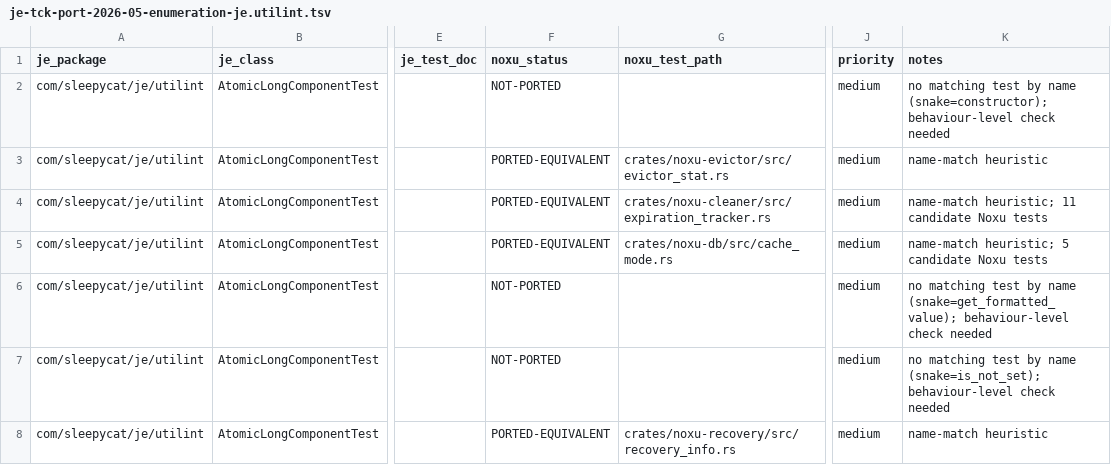
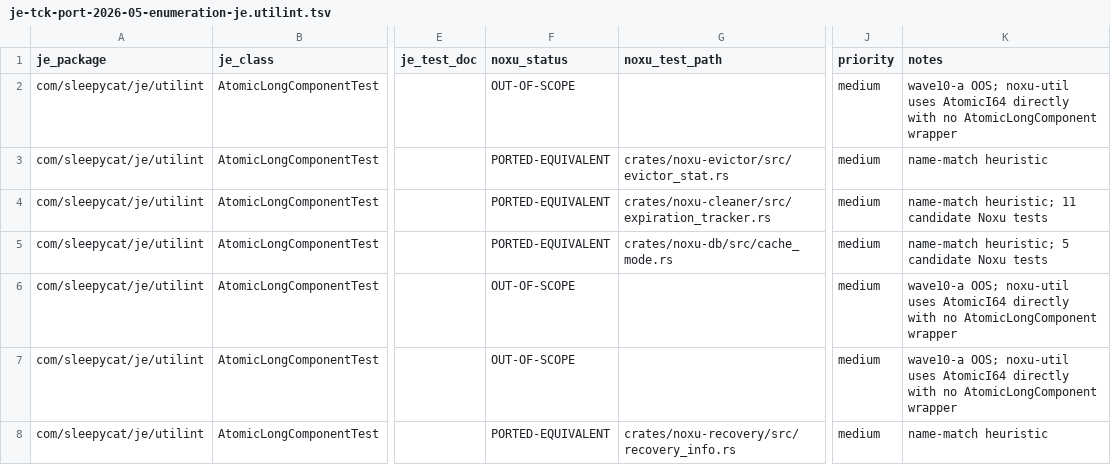
Before and after one commit to gburd/noxu, a TSV file: docs/src/internal/je-tck-port-2026-05-enumeration-je.utilint.tsv, drawn as a sheet; only a part is shown, gaps mark what is left out; the diff covers the shown part only; the diff names each change by its address in the sheet, - before the commit and + after, or states it on an @@ line.

```diff
--- a/docs/src/internal/je-tck-port-2026-05-enumeration-je.utilint.tsv
+++ b/docs/src/internal/je-tck-port-2026-05-enumeration-je.utilint.tsv
-F2 (noxu_status): NOT-PORTED
+F2 (noxu_status): OUT-OF-SCOPE
-K2 (notes): no matching test by name (snake=constructor); behaviour-level check needed
+K2 (notes): wave10-a OOS; noxu-util uses AtomicI64 directly with no AtomicLongComponent wrapper
-F6:F7 (noxu_status): NOT-PORTED
+F6:F7 (noxu_status): OUT-OF-SCOPE
-K6 (notes): no matching test by name (snake=get_formatted_value); behaviour-level check needed
+K6 (notes): wave10-a OOS; noxu-util uses AtomicI64 directly with no AtomicLongComponent wrapper
-K7 (notes): no matching test by name (snake=is_not_set); behaviour-level check needed
+K7 (notes): wave10-a OOS; noxu-util uses AtomicI64 directly with no AtomicLongComponent wrapper
```
Also changed, not shown: 84 edited cells elsewhere in this file, docs/src/internal/je-tck-port-2026-05-enumeration-je.util.tsv.
